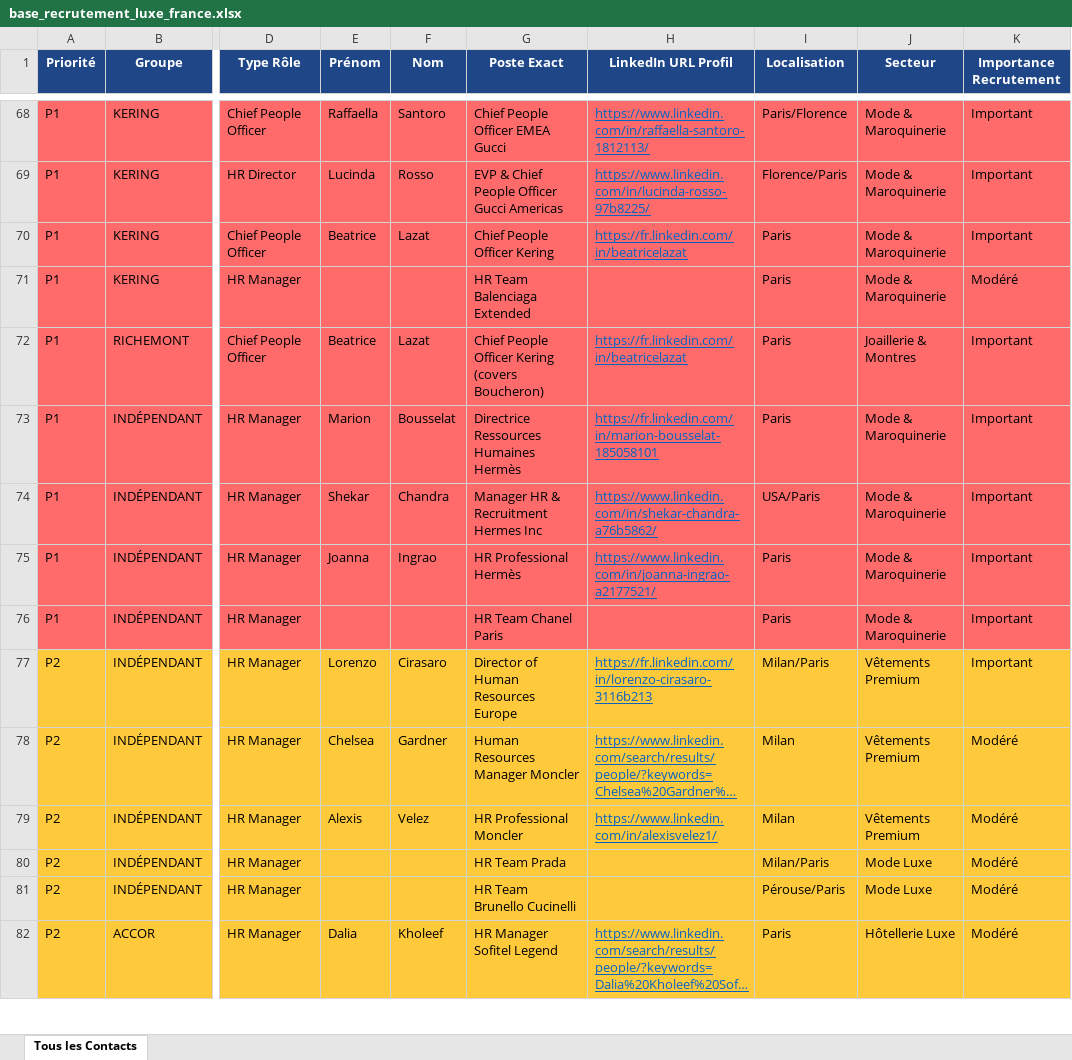
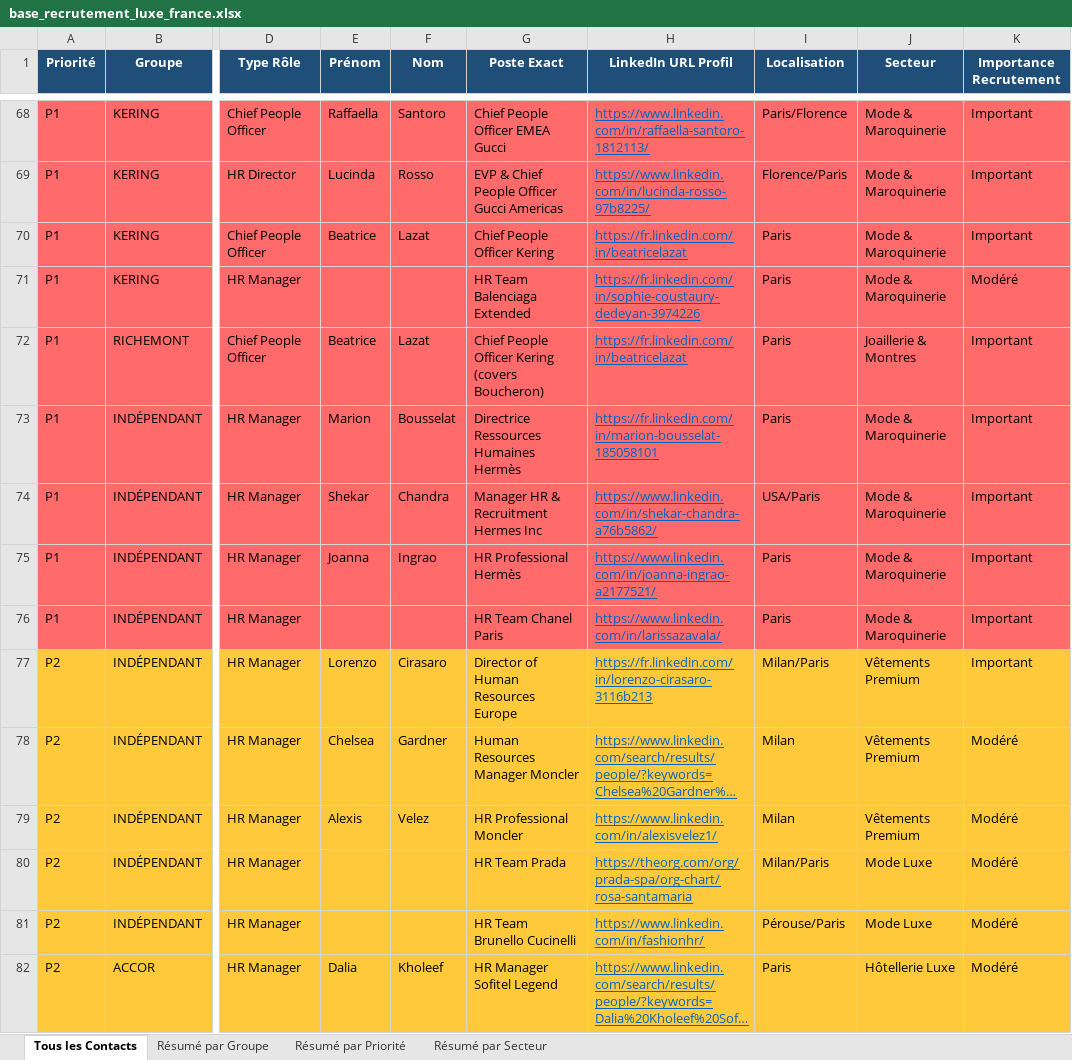
Before and after one commit to karimnaitkaci/choose-france-2026, an Excel workbook: base_recrutement_luxe_france.xlsx, sheet Tous les Contacts, drawn as a sheet; only a part is shown, gaps mark what is left out; long unchanged cells end in …; values as stored, in another font and other column widths than the file's, no borders; the diff covers the shown part only; the diff names each change by its address in the sheet, - before the commit and + after, or states it on an @@ line.

```diff
--- a/base_recrutement_luxe_france.xlsx (sheet Tous les Contacts)
+++ b/base_recrutement_luxe_france.xlsx (sheet Tous les Contacts)
+sheet tab: Résumé par Groupe
+sheet tab: Résumé par Priorité
+sheet tab: Résumé par Secteur
-H71 (LinkedIn URL Profil): (empty)
+H71 (LinkedIn URL Profil): https://fr.linkedin.com/in/sophie-coustaury-dedeyan-3974226
-H76 (LinkedIn URL Profil): (empty)
+H76 (LinkedIn URL Profil): https://www.linkedin.com/in/larissazavala/
-H80 (LinkedIn URL Profil): (empty)
+H80 (LinkedIn URL Profil): https://theorg.com/org/prada-spa/org-chart/rosa-santamaria
-H81 (LinkedIn URL Profil): (empty)
+H81 (LinkedIn URL Profil): https://www.linkedin.com/in/fashionhr/
```
Also changed, not shown: 13 edited cells elsewhere in this sheet, 2 other files.
